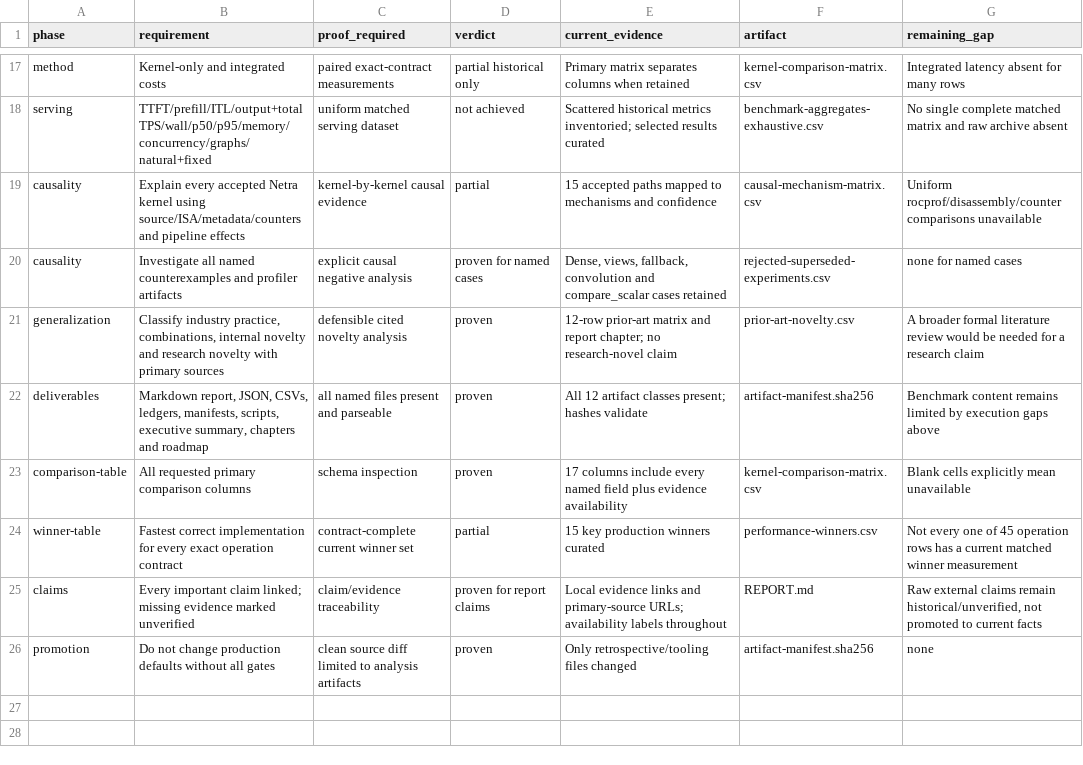
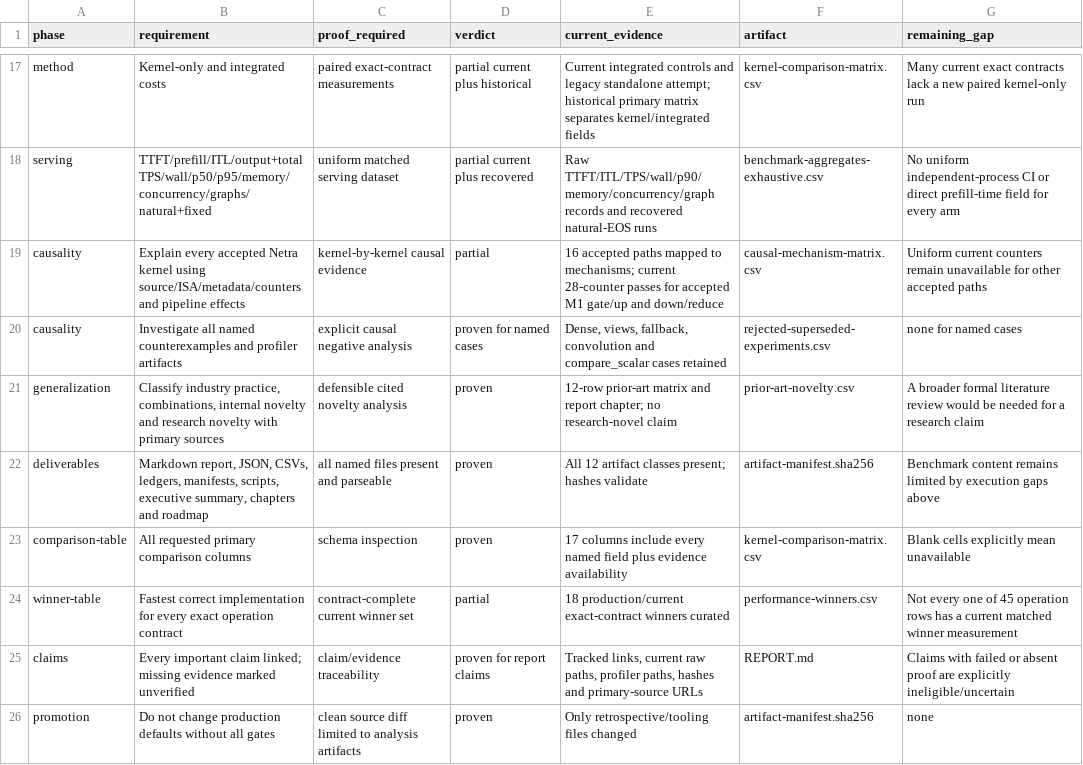
Before and after one commit to NetraRuntime/netra-kernel, a CSV file: docs/retrospectives/gfx950-qwen36-20260821/completion-audit.csv, drawn as a sheet; only a part is shown, gaps mark what is left out; the diff covers the shown part only; the diff names each change by its address in the sheet, - before the commit and + after, or states it on an @@ line.

```diff
--- a/docs/retrospectives/gfx950-qwen36-20260821/completion-audit.csv
+++ b/docs/retrospectives/gfx950-qwen36-20260821/completion-audit.csv
-D17 (verdict): partial historical only
+D17 (verdict): partial current plus historical
-E17 (current_evidence): Primary matrix separates columns when retained
+E17 (current_evidence): Current integrated controls and legacy standalone attempt; historical primary matrix separates kernel/integrated fields
-G17 (remaining_gap): Integrated latency absent for many rows
+G17 (remaining_gap): Many current exact contracts lack a new paired kernel-only run
-D18 (verdict): not achieved
+D18 (verdict): partial current plus recovered
-E18 (current_evidence): Scattered historical metrics inventoried; selected results curated
+E18 (current_evidence): Raw TTFT/ITL/TPS/wall/p90/memory/concurrency/graph records and recovered natural-EOS runs
-G18 (remaining_gap): No single complete matched matrix and raw archive absent
+G18 (remaining_gap): No uniform independent-process CI or direct prefill-time field for every arm
-E19 (current_evidence): 15 accepted paths mapped to mechanisms and confidence
+E19 (current_evidence): 16 accepted paths mapped to mechanisms; current 28-counter passes for accepted M1 gate/up and down/reduce
-G19 (remaining_gap): Uniform rocprof/disassembly/counter comparisons unavailable
+G19 (remaining_gap): Uniform current counters remain unavailable for other accepted paths
-E24 (current_evidence): 15 key production winners curated
+E24 (current_evidence): 18 production/current exact-contract winners curated
-E25 (current_evidence): Local evidence links and primary-source URLs; availability labels throughout
+E25 (current_evidence): Tracked links, current raw paths, profiler paths, hashes and primary-source URLs
-G25 (remaining_gap): Raw external claims remain historical/unverified, not promoted to current facts
+G25 (remaining_gap): Claims with failed or absent proof are explicitly ineligible/uncertain
```
Also changed, not shown: 32 edited cells elsewhere in this file, docs/retrospectives/gfx950-qwen36-20260821/benchmark-coverage.csv, docs/retrospectives/gfx950-qwen36-20260821/competitor-eligibility.csv, 21 other files.
